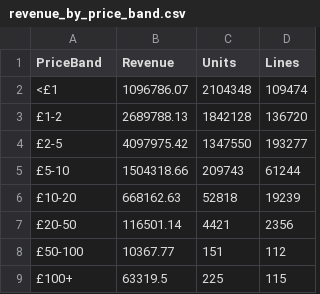
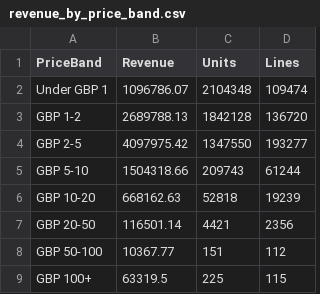
Before and after one commit to eoin-coulter-cumberlands/DallasResidency, a CSV file: deliverables/tables/revenue_by_price_band.csv, drawn as a sheet.

```diff
--- a/deliverables/tables/revenue_by_price_band.csv
+++ b/deliverables/tables/revenue_by_price_band.csv
@@ -1,9 +1,9 @@
 PriceBand,Revenue,Units,Lines
-<£1,1096786.07,2104348,109474
-£1-2,2689788.13,1842128,136720
-£2-5,4097975.42,1347550,193277
-£5-10,1504318.66,209743,61244
-£10-20,668162.63,52818,19239
-£20-50,116501.14,4421,2356
-£50-100,10367.77,151,112
-£100+,63319.5,225,115
+Under GBP 1,1096786.07,2104348,109474
+GBP 1-2,2689788.13,1842128,136720
+GBP 2-5,4097975.42,1347550,193277
+GBP 5-10,1504318.66,209743,61244
+GBP 10-20,668162.63,52818,19239
+GBP 20-50,116501.14,4421,2356
+GBP 50-100,10367.77,151,112
+GBP 100+,63319.5,225,115
```
Also changed, not shown: 14 other files.
